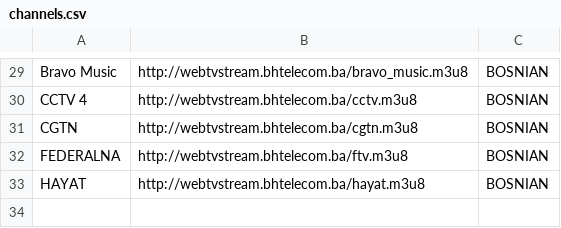
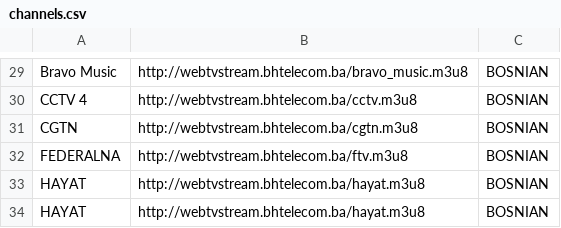
Before and after one commit to AMKODE123/1, a CSV file: channels.csv, drawn as a sheet; only a part is shown, gaps mark what is left out.

Commit message:
Update channels.csv

```diff
--- a/channels.csv
+++ b/channels.csv
@@ -33 +33,2 @@
 "HAYAT", "http://webtvstream.bhtelecom.ba/hayat.m3u8", "BOSNIAN"
+"HAYAT", "http://webtvstream.bhtelecom.ba/hayat.m3u8", "BOSNIAN"
```
